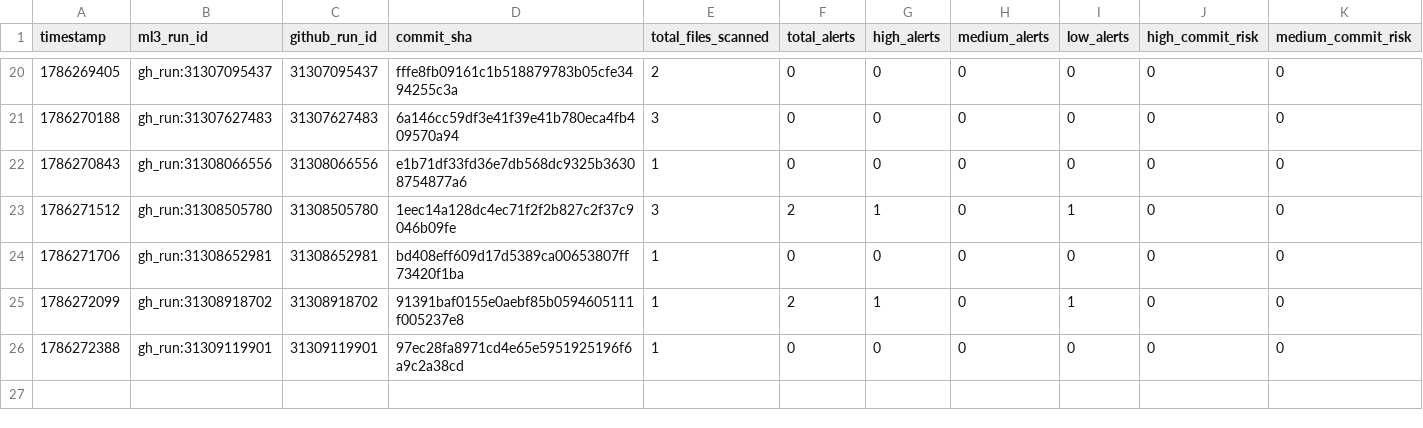
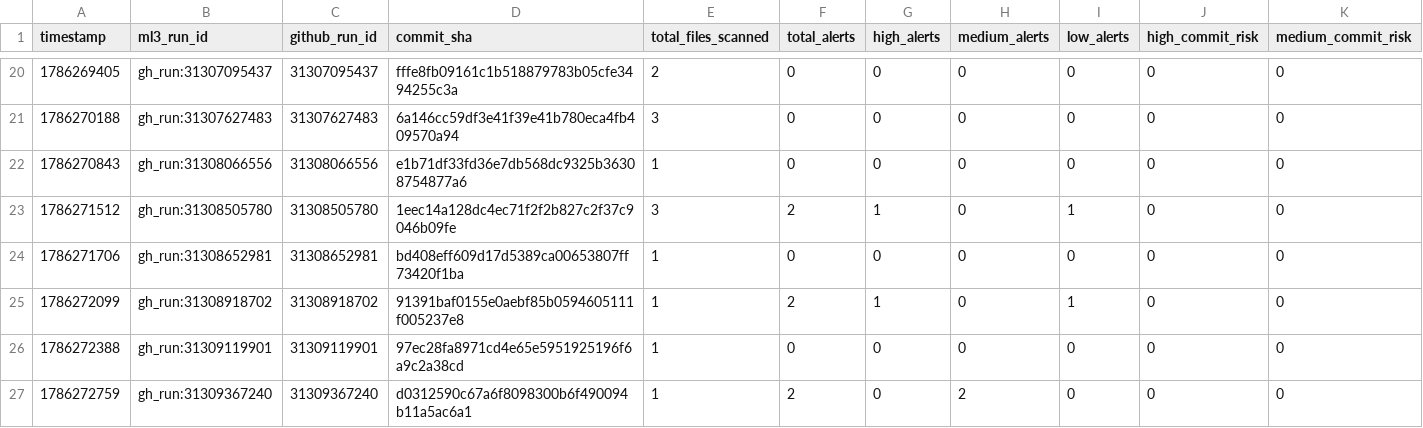
Before and after one commit to mrossmaree/ai-devsecops-test-repository, a CSV file: .devsecops/anomaly_detection/pipeline_metrics.csv, drawn as a sheet; only a part is shown, gaps mark what is left out; rows hold the shown columns only; the diff names each change by its address in the sheet, - before the commit and + after, or states it on an @@ line.

```diff
--- a/.devsecops/anomaly_detection/pipeline_metrics.csv
+++ b/.devsecops/anomaly_detection/pipeline_metrics.csv
+row 27: 1786272759 | gh_run:31309367240 | 31309367240 | d0312590c67a6f8098300b6f490094b11a5ac6a1 | 1 | 2 | 0 | 2 | 0 | 0 | 0
```
